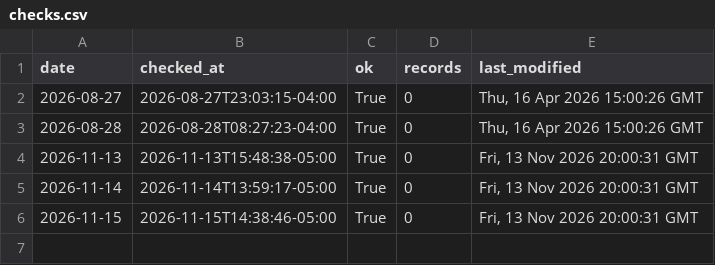
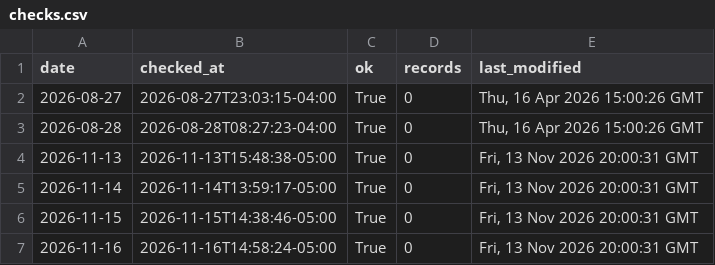
Before and after one commit to bsica-SCRIC/scricsnow, a CSV file: outcomes/checks.csv, drawn as a sheet; the diff names each change by its address in the sheet, - before the commit and + after, or states it on an @@ line.

```diff
--- a/outcomes/checks.csv
+++ b/outcomes/checks.csv
+row 7: 2026-11-16 | 2026-11-16T14:58:24-05:00 | True | 0 | Fri, 13 Nov 2026 20:00:31 GMT
```
